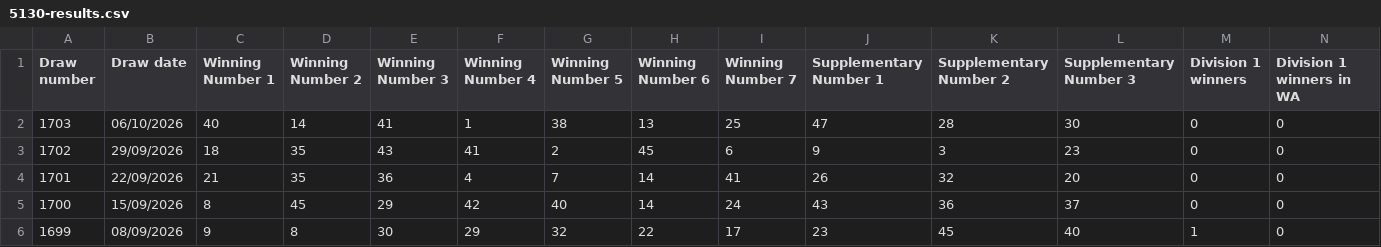
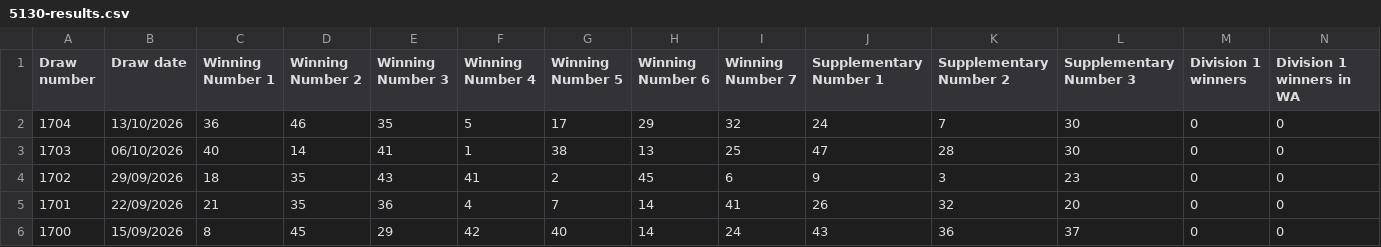
Before and after one commit to Dae-Y/lotto-pattern-lab, a CSV file: data/5130-results.csv, drawn as a sheet; only a part is shown; the shorter side is filled out with more unchanged rows; rows hold the shown columns only; the diff names each change by its address in the sheet, - before the commit and + after, or states it on an @@ line.

```diff
--- a/data/5130-results.csv
+++ b/data/5130-results.csv
+row 2: 1704 | 13/10/2026 | 36 | 46 | 35 | 5 | 17 | 29 | 32 | 24 | 7 | 30 | 0 | 0
```
Also changed, not shown: data/5132-results.csv, data/5237-results.csv, 2 other files.
